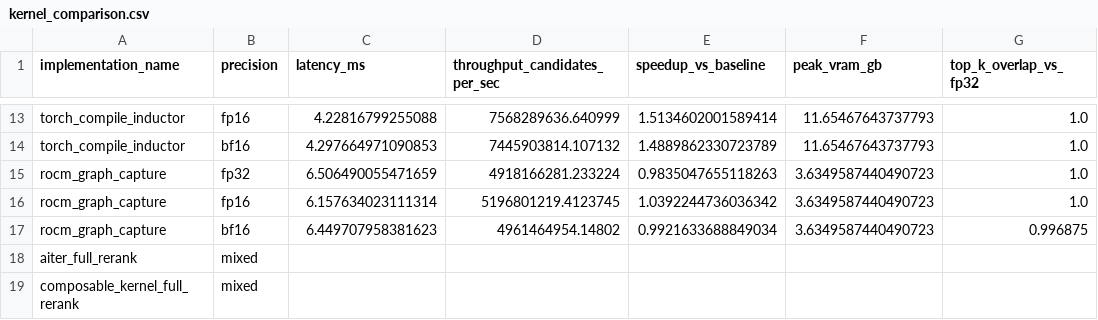
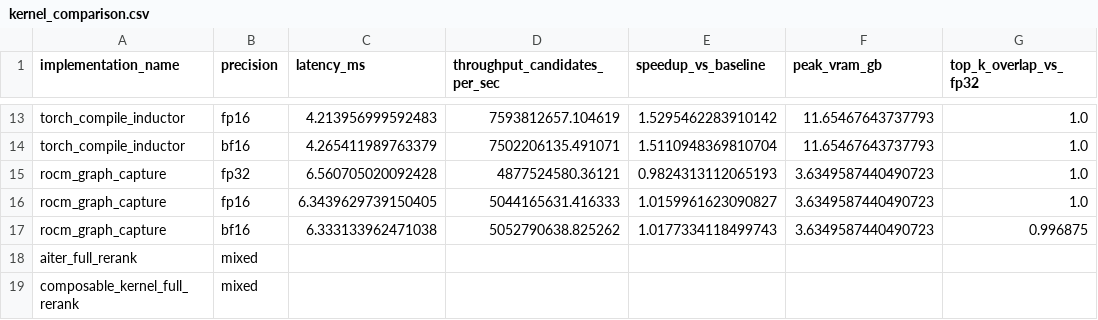
Before and after one commit to ganesh-santhanam/hackathon-v0, a CSV file: data/benchmarks/kernel_comparison.csv, drawn as a sheet; only a part is shown, gaps mark what is left out; the diff covers the shown part only; the diff names each change by its address in the sheet, - before the commit and + after, or states it on an @@ line.

```diff
--- a/data/benchmarks/kernel_comparison.csv
+++ b/data/benchmarks/kernel_comparison.csv
-C13 (latency_ms): 4.22816799255088
+C13 (latency_ms): 4.213956999592483
-D13 (throughput_candidates_per_sec): 7568289636.640999
+D13 (throughput_candidates_per_sec): 7593812657.104619
-E13 (speedup_vs_baseline): 1.5134602001589414
+E13 (speedup_vs_baseline): 1.5295462283910142
-C14 (latency_ms): 4.297664971090853
+C14 (latency_ms): 4.265411989763379
-D14 (throughput_candidates_per_sec): 7445903814.107132
+D14 (throughput_candidates_per_sec): 7502206135.491071
-E14 (speedup_vs_baseline): 1.4889862330723789
+E14 (speedup_vs_baseline): 1.5110948369810704
-C15 (latency_ms): 6.506490055471659
+C15 (latency_ms): 6.560705020092428
-D15 (throughput_candidates_per_sec): 4918166281.233224
+D15 (throughput_candidates_per_sec): 4877524580.36121
-E15 (speedup_vs_baseline): 0.9835047655118263
+E15 (speedup_vs_baseline): 0.9824313112065193
-C16 (latency_ms): 6.157634023111314
+C16 (latency_ms): 6.3439629739150405
-D16 (throughput_candidates_per_sec): 5196801219.4123745
+D16 (throughput_candidates_per_sec): 5044165631.416333
-E16 (speedup_vs_baseline): 1.0392244736036342
+E16 (speedup_vs_baseline): 1.0159961623090827
-C17 (latency_ms): 6.449707958381623
+C17 (latency_ms): 6.333133962471038
-D17 (throughput_candidates_per_sec): 4961464954.14802
+D17 (throughput_candidates_per_sec): 5052790638.825262
-E17 (speedup_vs_baseline): 0.9921633688849034
+E17 (speedup_vs_baseline): 1.0177334118499743
```
Also changed, not shown: 32 edited cells elsewhere in this file, 14 other files.
